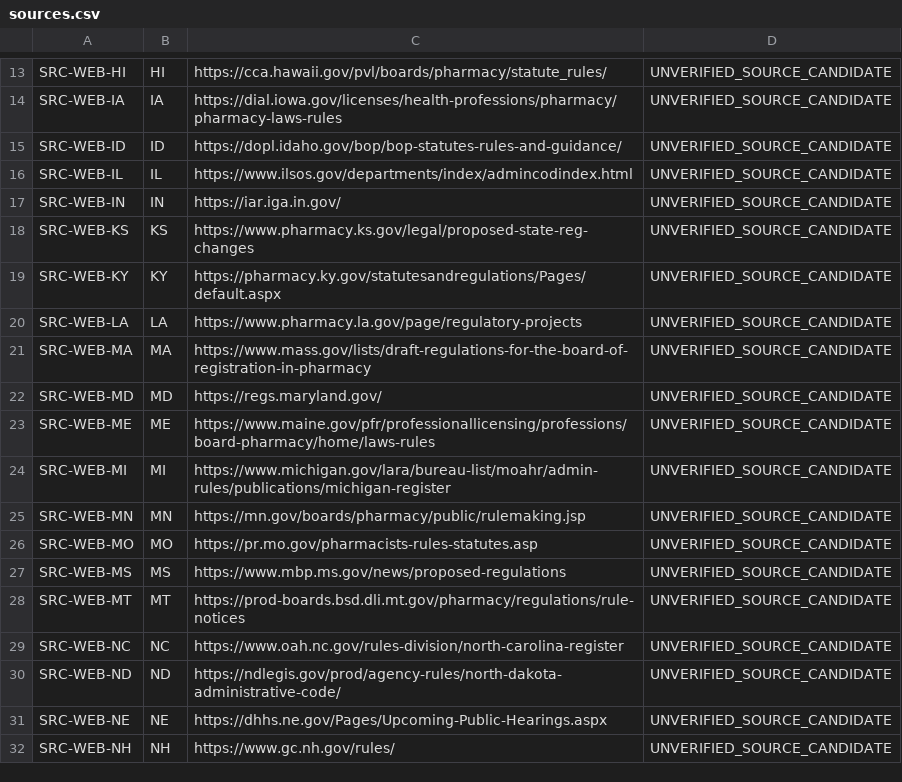
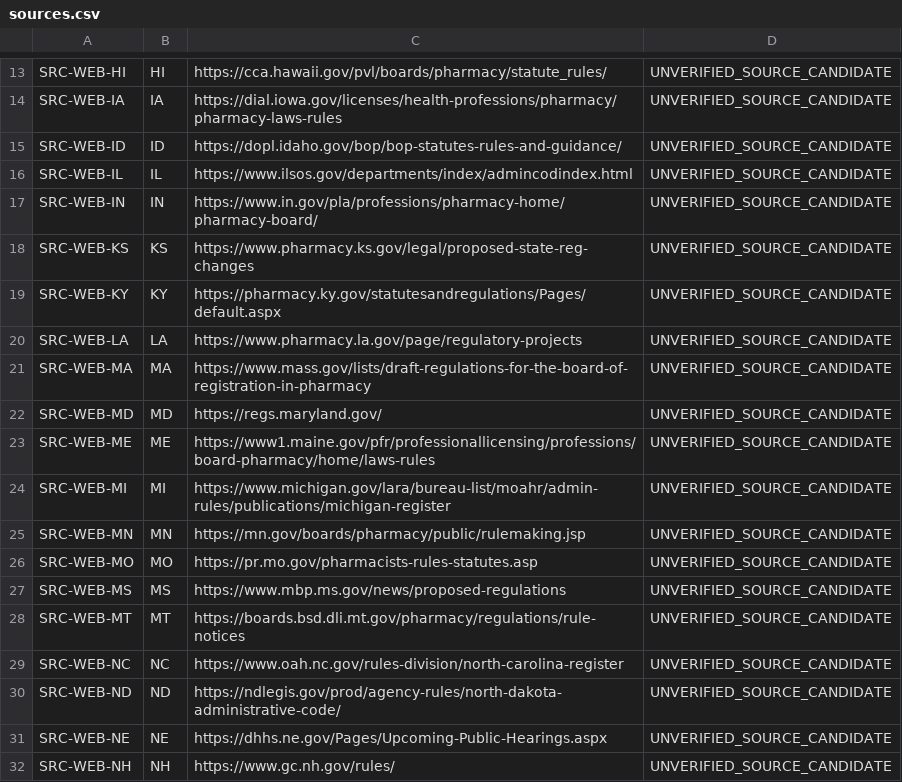
Before and after one commit to kathrynbowman/uksp-public-source-monitor, a CSV file: data/sources.csv, drawn as a sheet; only a part is shown, gaps mark what is left out.

Commit message:
Replace three failed source URLs with official pharmacy-specific alternatives for re-test

```diff
--- a/data/sources.csv
+++ b/data/sources.csv
@@ -16,3 +16,3 @@ SRC-WEB-ID,ID,https://dopl.idaho.gov/bop/bop-statutes-rules-and-guidance/,UNVERI
 SRC-WEB-IL,IL,https://www.ilsos.gov/departments/index/admincodindex.html,UNVERIFIED_SOURCE_CANDIDATE
-SRC-WEB-IN,IN,https://iar.iga.in.gov/,UNVERIFIED_SOURCE_CANDIDATE
+SRC-WEB-IN,IN,https://www.in.gov/pla/professions/pharmacy-home/pharmacy-board/,UNVERIFIED_SOURCE_CANDIDATE
 SRC-WEB-KS,KS,https://www.pharmacy.ks.gov/legal/proposed-state-reg-changes,UNVERIFIED_SOURCE_CANDIDATE
@@ -22,3 +22,3 @@ SRC-WEB-MA,MA,https://www.mass.gov/lists/draft-regulations-for-the-board-of-regi
 SRC-WEB-MD,MD,https://regs.maryland.gov/,UNVERIFIED_SOURCE_CANDIDATE
-SRC-WEB-ME,ME,https://www.maine.gov/pfr/professionallicensing/professions/board-pharmacy/home/laws-rules,UNVERIFIED_SOURCE_CANDIDATE
+SRC-WEB-ME,ME,https://www1.maine.gov/pfr/professionallicensing/professions/board-pharmacy/home/laws-rules,UNVERIFIED_SOURCE_CANDIDATE
 SRC-WEB-MI,MI,https://www.michigan.gov/lara/bureau-list/moahr/admin-rules/publications/michigan-register,UNVERIFIED_SOURCE_CANDIDATE
@@ -27,3 +27,3 @@ SRC-WEB-MO,MO,https://pr.mo.gov/pharmacists-rules-statutes.asp,UNVERIFIED_SOURCE
 SRC-WEB-MS,MS,https://www.mbp.ms.gov/news/proposed-regulations,UNVERIFIED_SOURCE_CANDIDATE
-SRC-WEB-MT,MT,https://prod-boards.bsd.dli.mt.gov/pharmacy/regulations/rule-notices,UNVERIFIED_SOURCE_CANDIDATE
+SRC-WEB-MT,MT,https://boards.bsd.dli.mt.gov/pharmacy/regulations/rule-notices,UNVERIFIED_SOURCE_CANDIDATE
 SRC-WEB-NC,NC,https://www.oah.nc.gov/rules-division/north-carolina-register,UNVERIFIED_SOURCE_CANDIDATE
```
